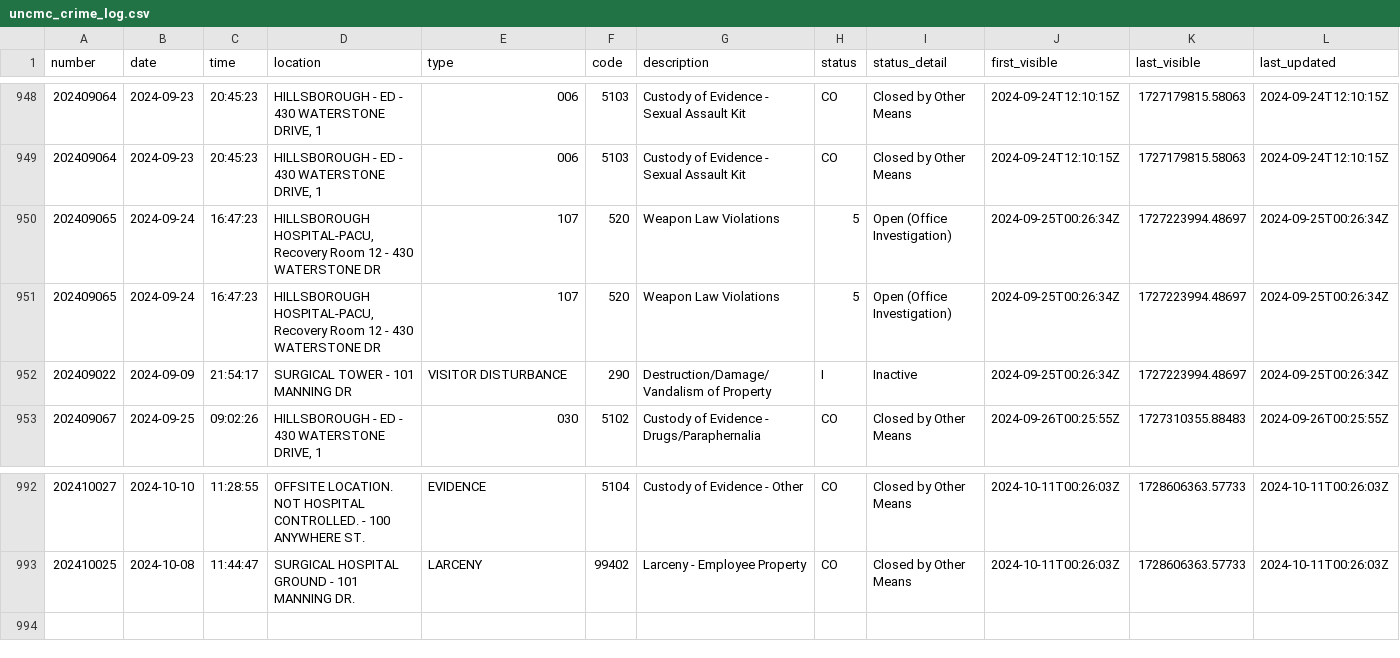
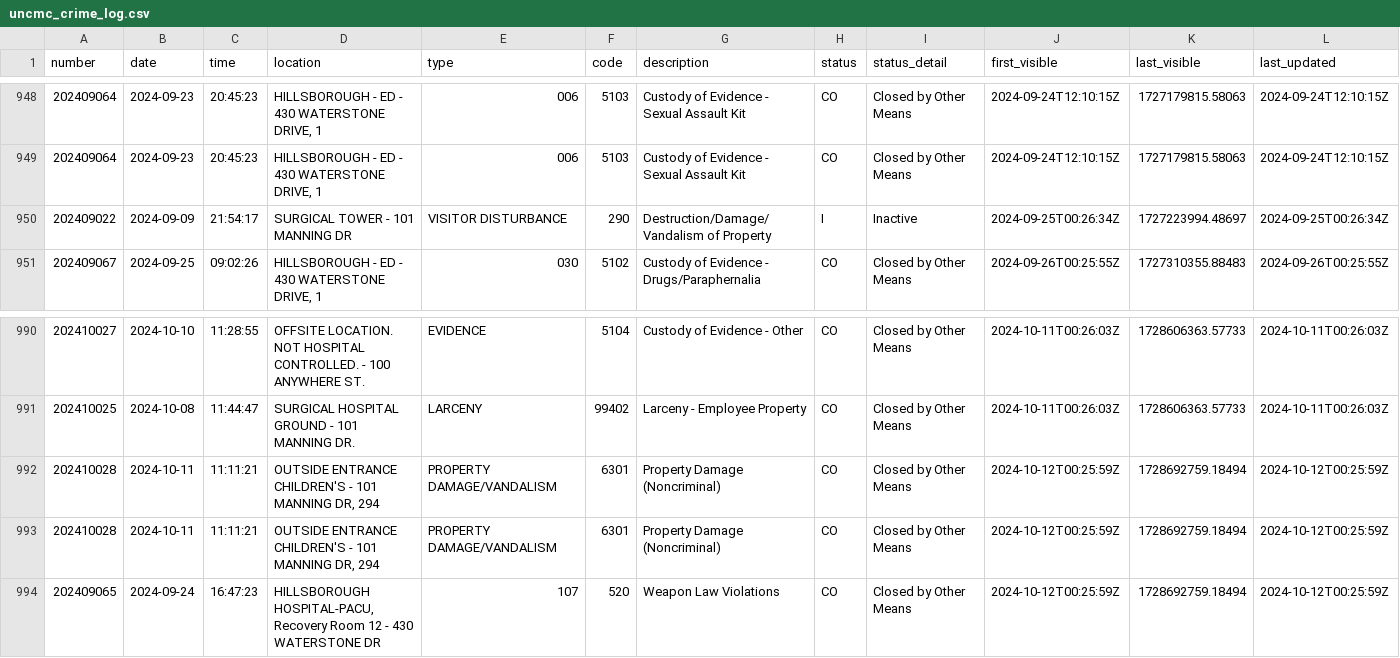
Before and after one commit to mcclatchy-southeast/uhw, a CSV file: data/uncmc_crime_log.csv, drawn as a sheet; only a part is shown, gaps mark what is left out; removed rows and columns are numbered as before the commit, all else as after; rows hold the shown columns only; the diff names each change by its address in the sheet, - before the commit and + after, or states it on an @@ line.

Commit message:
New entries in crime log - data updated.

```diff
--- a/data/uncmc_crime_log.csv
+++ b/data/uncmc_crime_log.csv
-row 950: 202409065 | 2024-09-24 | 16:47:23 | HILLSBOROUGH HOSPITAL-PACU, Recovery Room 12 - 430 WATERSTONE DR | 107 | 520 | Weapon Law Violations | 5 | Open (Office Investigation) | 2024-09-25T00:26:34Z | 1727223994.48697 | 2024-09-25T00:26:34Z
-row 951: 202409065 | 2024-09-24 | 16:47:23 | HILLSBOROUGH HOSPITAL-PACU, Recovery Room 12 - 430 WATERSTONE DR | 107 | 520 | Weapon Law Violations | 5 | Open (Office Investigation) | 2024-09-25T00:26:34Z | 1727223994.48697 | 2024-09-25T00:26:34Z
+row 992: 202410028 | 2024-10-11 | 11:11:21 | OUTSIDE ENTRANCE CHILDREN'S - 101 MANNING DR, 294 | PROPERTY DAMAGE/VANDALISM | 6301 | Property Damage (Noncriminal) | CO | Closed by Other Means | 2024-10-12T00:25:59Z | 1728692759.18494 | 2024-10-12T00:25:59Z
+row 993: 202410028 | 2024-10-11 | 11:11:21 | OUTSIDE ENTRANCE CHILDREN'S - 101 MANNING DR, 294 | PROPERTY DAMAGE/VANDALISM | 6301 | Property Damage (Noncriminal) | CO | Closed by Other Means | 2024-10-12T00:25:59Z | 1728692759.18494 | 2024-10-12T00:25:59Z
+row 994: 202409065 | 2024-09-24 | 16:47:23 | HILLSBOROUGH HOSPITAL-PACU, Recovery Room 12 - 430 WATERSTONE DR | 107 | 520 | Weapon Law Violations | CO | Closed by Other Means | 2024-10-12T00:25:59Z | 1728692759.18494 | 2024-10-12T00:25:59Z
```
